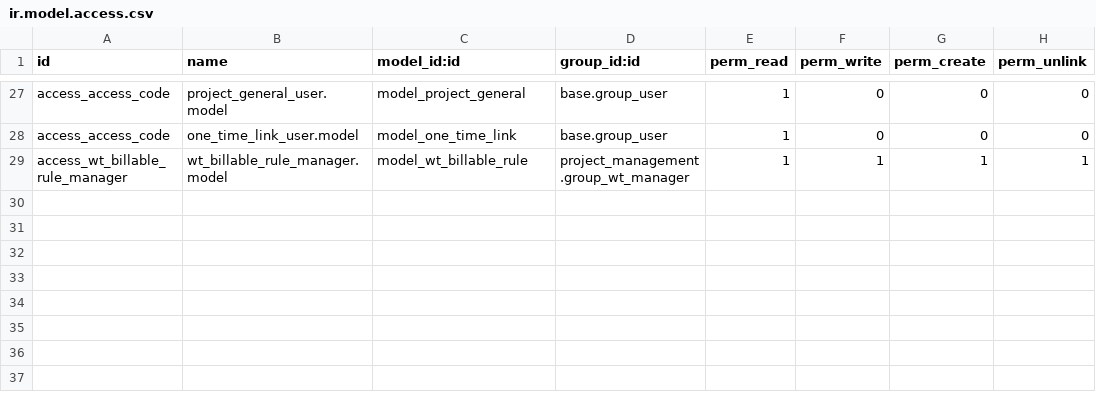
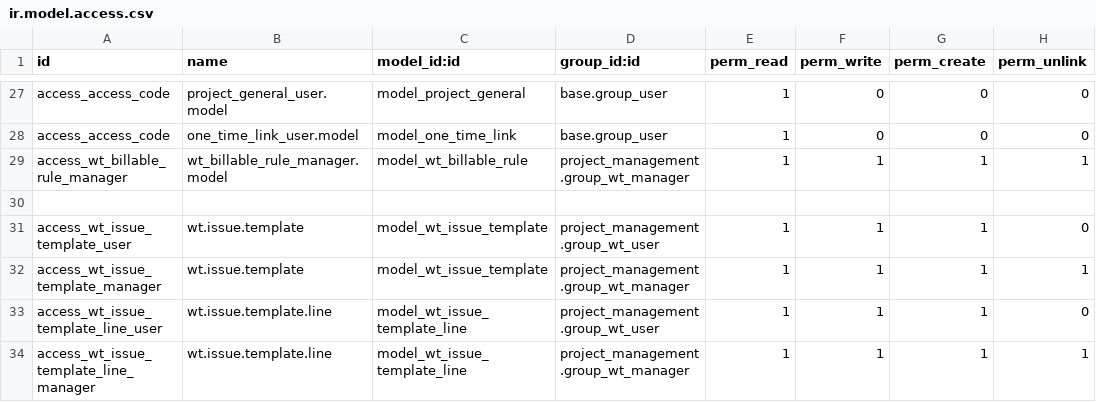
Before and after one commit to longbui99/WorkTracking, a CSV file: project_management/security/ir.model.access.csv, drawn as a sheet; only a part is shown, gaps mark what is left out; the diff names each change by its address in the sheet, - before the commit and + after, or states it on an @@ line.

```diff
--- a/project_management/security/ir.model.access.csv
+++ b/project_management/security/ir.model.access.csv
+row 30: (empty)
+row 31: access_wt_issue_template_user | wt.issue.template | model_wt_issue_template | project_management.group_wt_user | 1 | 1 | 1 | 0
+row 32: access_wt_issue_template_manager | wt.issue.template | model_wt_issue_template | project_management.group_wt_manager | 1 | 1 | 1 | 1
+row 33: access_wt_issue_template_line_user | wt.issue.template.line | model_wt_issue_template_line | project_management.group_wt_user | 1 | 1 | 1 | 0
+row 34: access_wt_issue_template_line_manager | wt.issue.template.line | model_wt_issue_template_line | project_management.group_wt_manager | 1 | 1 | 1 | 1
```
Also changed, not shown: 9 other files.
